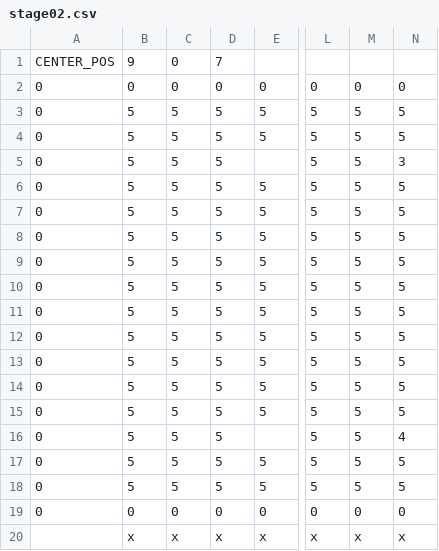
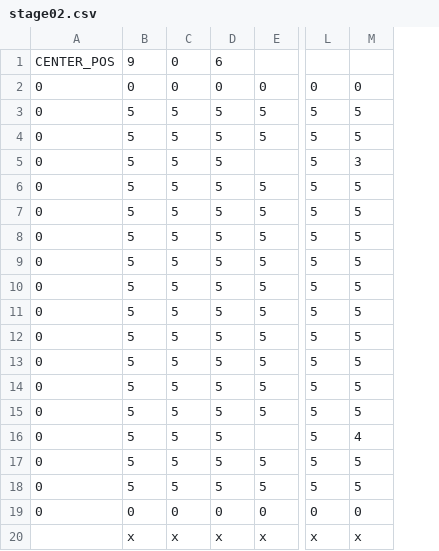
Before and after one commit to miraika4400/take-a-camp, a CSV file: 01_project/take a camp/take a camp/data/Text/stage/stage02.csv, drawn as a sheet; only a part is shown, gaps mark what is left out; the diff names each change by its address in the sheet, - before the commit and + after, or states it on an @@ line.

```diff
--- a/01_project/take a camp/take a camp/data/Text/stage/stage02.csv
+++ b/01_project/take a camp/take a camp/data/Text/stage/stage02.csv
-column M, rows 2-20: 0 | 5 | 5 | 5 | 5 | 5 | 5 | 5 | 5 | 5 | 5 | 5 | 5 | 5 | 5 | 5 | 5 | 0 | x
-D1: 7
+D1: 6
```
Also changed, not shown: 01_project/take a camp/take a camp/data/Text/stage/stage04.csv, 2 other files.
